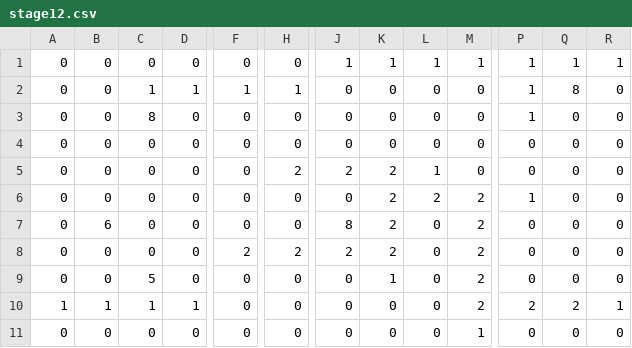
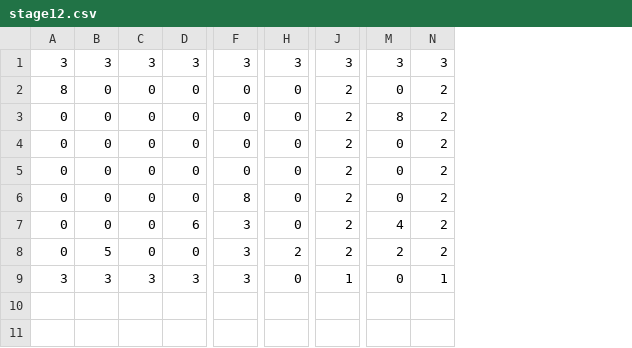
Before and after one commit to hibiki128/TD2_3, a CSV file: resources/Maps/stage12.csv, drawn as a sheet; only a part is shown, gaps mark what is left out; removed rows and columns are numbered as before the commit, all else as after; rows hold the shown columns only; the diff covers the shown part only; the diff names each change by its address in the sheet, - before the commit and + after, or states it on an @@ line.

```diff
--- a/resources/Maps/stage12.csv
+++ b/resources/Maps/stage12.csv
-column J, rows 3-7: 0 | 0 | 2 | 0 | 8; row 11: 0
-column K, rows 3-7: 0 | 0 | 2 | 2 | 2; row 11: 0
-column L, rows 3-7: 0 | 0 | 1 | 2 | 0; row 11: 0
-column P, rows 3-7: 1 | 0 | 0 | 1 | 0; row 11: 0
-column R, rows 3-7: all 0; row 11: 0
+column N, rows 2-7: all 2
-row 1: 0 | 0 | 0 | 0 | 0 | 0 | 1 | 1 | 1 | 1 | 1 | 1 | 1
-row 2: 0 | 0 | 1 | 1 | 1 | 1 | 0 | 0 | 0 | 0 | 1 | 8 | 0
+row 1: 3 | 3 | 3 | 3 | 3 | 3 | 3 | 3 | 3
-A2: 0
+A2: 8
-C2: 8
+C2: 0
-J2:J4: 0
+J2:J4: 2
-M3: 0
+M3: 8
-H4: 2
+H4: 0
-B6: 6
+B6: 0
-F6: 0
+F6: 8
-row 8: 0 | 0 | 0 | 0 | 2 | 2 | 2 | 2 | 0 | 2 | 0 | 0 | 0
-row 9: 0 | 0 | 5 | 0 | 0 | 0 | 0 | 1 | 0 | 2 | 0 | 0 | 0
-row 10: 1 | 1 | 1 | 1 | 0 | 0 | 0 | 0 | 0 | 2 | 2 | 2 | 1
-D7: 0
+D7: 6
-F7: 0
+F7: 3
-J7: 1
+J7: 2
-M7: 0
+M7: 4
+row 8: 0 | 5 | 0 | 0 | 3 | 2 | 2 | 2 | 2
+row 9: 3 | 3 | 3 | 3 | 3 | 0 | 1 | 0 | 1
```
Also changed, not shown: 3 edited cells elsewhere in this file, resources/Maps/stage10.csv, resources/Maps/stage14.csv, 18 other files.
